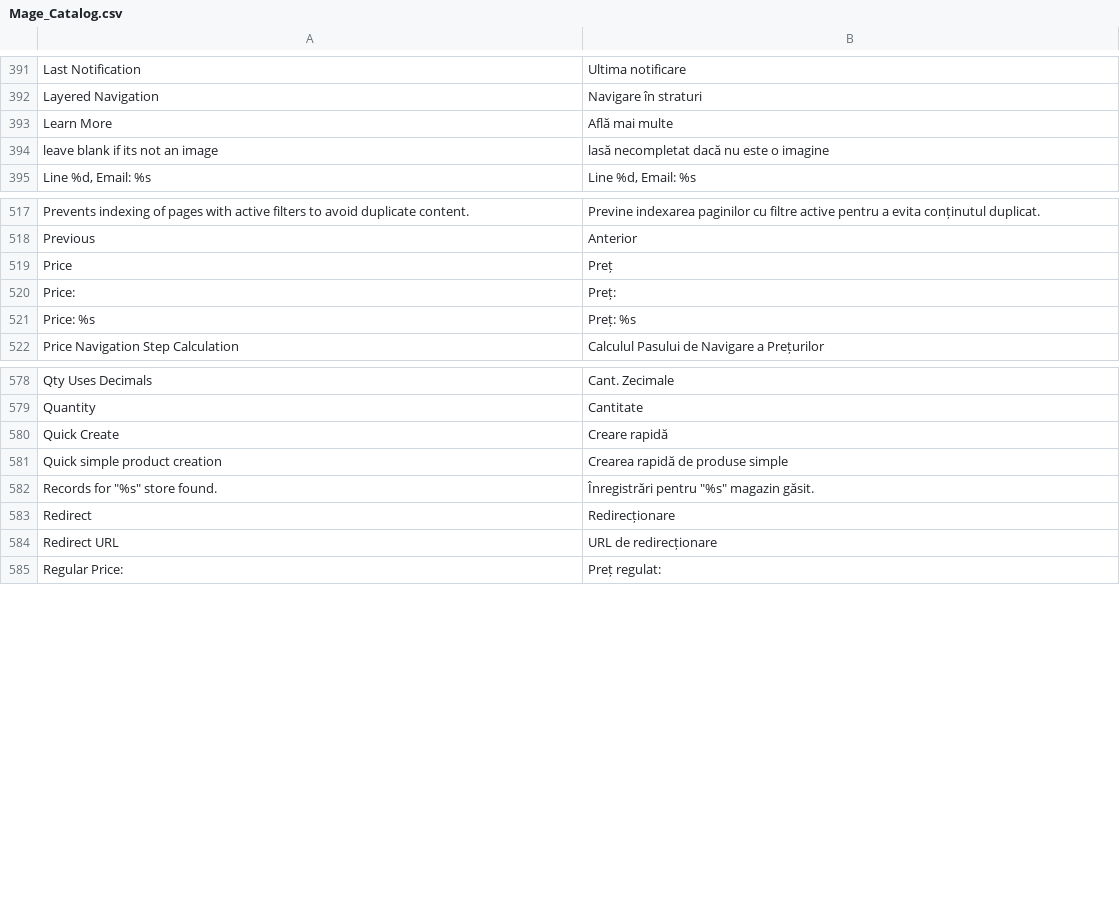
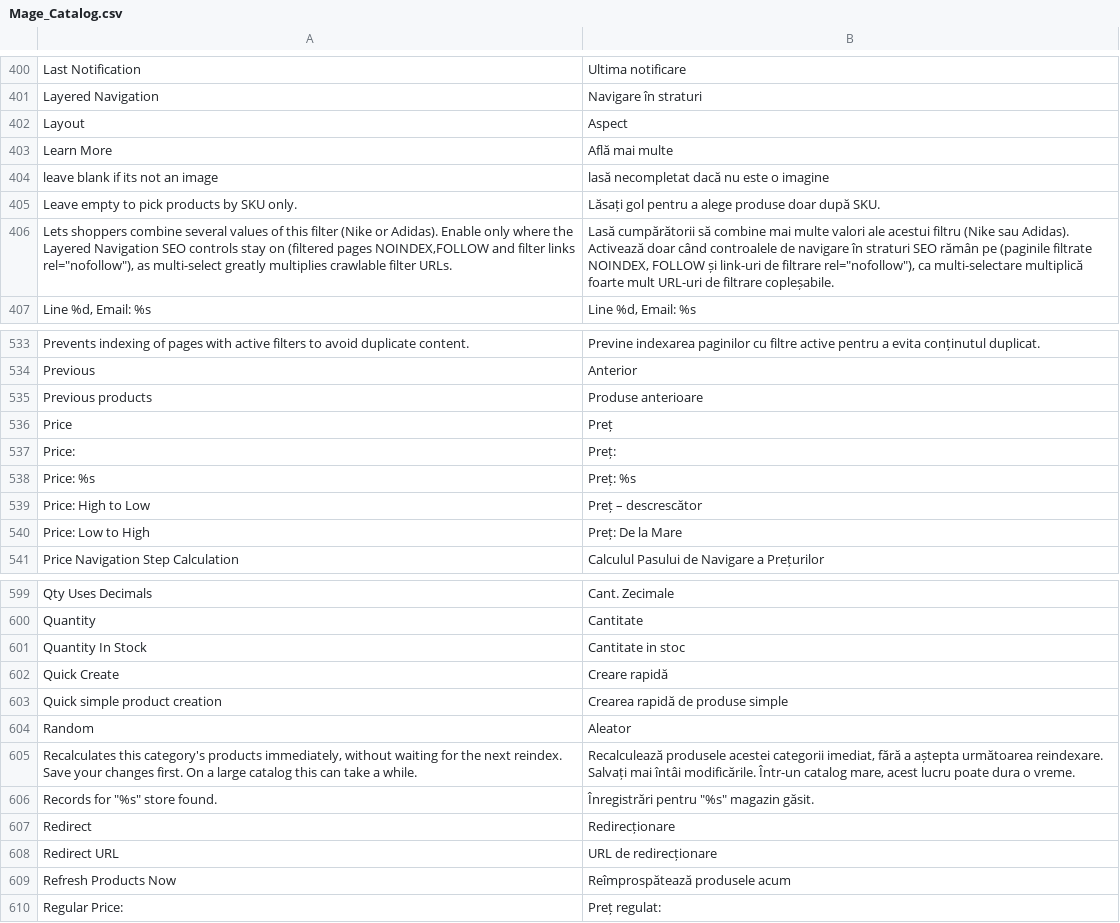
Before and after one commit to MahoCommerce/maho-language-ro_RO, a CSV file: app/locale/ro_RO/Mage_Catalog.csv, drawn as a sheet; only a part is shown, gaps mark what is left out; the diff covers the shown part only; the diff names each change by its address in the sheet, - before the commit and + after, or states it on an @@ line.

```diff
--- a/app/locale/ro_RO/Mage_Catalog.csv
+++ b/app/locale/ro_RO/Mage_Catalog.csv
+row 402: Layout | Aspect
+row 405: Leave empty to pick products by SKU only. | Lăsați gol pentru a alege produse doar după SKU.
+row 406: Lets shoppers combine several values of this filter (Nike or Adidas). Enable only where the Layered Navigation SEO controls stay on (filtered pages NOINDEX,FOLLOW and filter links rel="nofollow"), as multi-select greatly multiplies crawlable filter URLs. | Lasă cumpărătorii să combine mai multe valori ale acestui filtru (Nike sau Adidas). Activează doar când controalele de navigare în straturi SEO rămân pe (paginile filtrate NOINDEX, FOLLOW și link-uri de filtrare rel="nofollow"), ca multi-selectare multiplică foarte mult URL-uri de filtrare copleșabile.
+row 535: Previous products | Produse anterioare
+row 539: Price: High to Low | Preț – descrescător
+row 540: Price: Low to High | Preț: De la Mare
+row 601: Quantity In Stock | Cantitate in stoc
+row 604: Random | Aleator
+row 605: Recalculates this category's products immediately, without waiting for the next reindex. Save your changes first. On a large catalog this can take a while. | Recalculează produsele acestei categorii imediat, fără a aștepta următoarea reindexare. Salvați mai întâi modificările. Într-un catalog mare, acest lucru poate dura o vreme.
+row 609: Refresh Products Now | Reîmprospătează produsele acum
```
Also changed, not shown: 28 added rows and 1 removed row elsewhere in this file, app/locale/ro_RO/Mage_Adminhtml.csv, app/locale/ro_RO/Mage_Core.csv, 31 other files.
